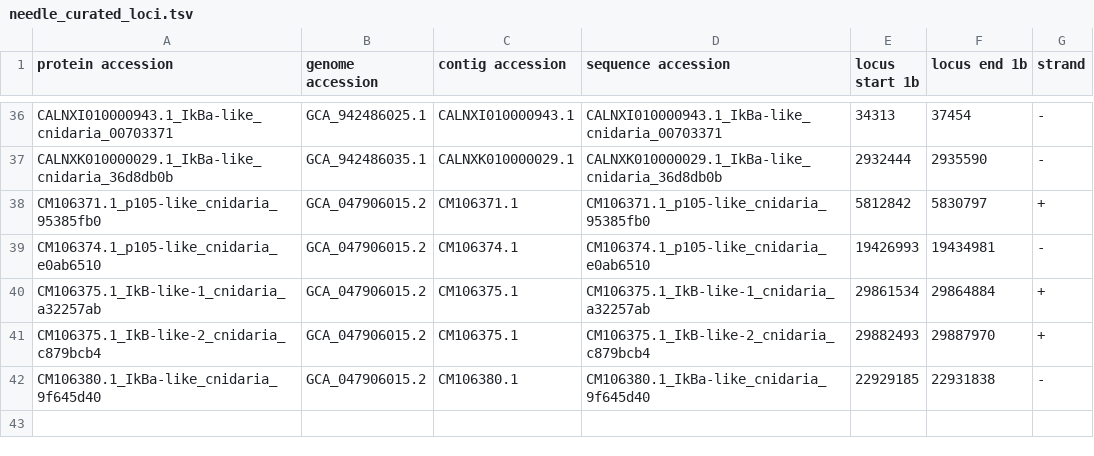
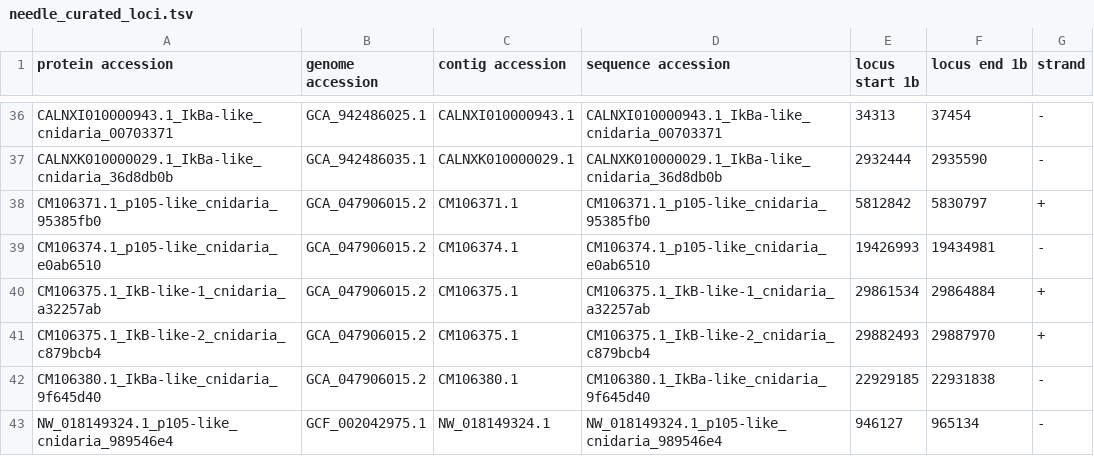
Before and after one commit to benjiec/tangle-coral, a TSV file: notes/ikb/needle_curated_loci.tsv, drawn as a sheet; only a part is shown, gaps mark what is left out.

Commit message:
added an orbicella protein

```diff
--- a/notes/ikb/needle_curated_loci.tsv
+++ b/notes/ikb/needle_curated_loci.tsv
@@ -42 +42,2 @@ CM106375.1_IkB-like-2_cnidaria_c879bcb4	GCA_047906015.2	CM106375.1	CM106375.1_Ik
 CM106380.1_IkBa-like_cnidaria_9f645d40	GCA_047906015.2	CM106380.1	CM106380.1_IkBa-like_cnidaria_9f645d40	22929185	22931838	-
+NW_018149324.1_p105-like_cnidaria_989546e4	GCF_002042975.1	NW_018149324.1	NW_018149324.1_p105-like_cnidaria_989546e4	946127	965134	-
```
Also changed, not shown: notes/ikb/needle_curated.tsv, 3 other files.
